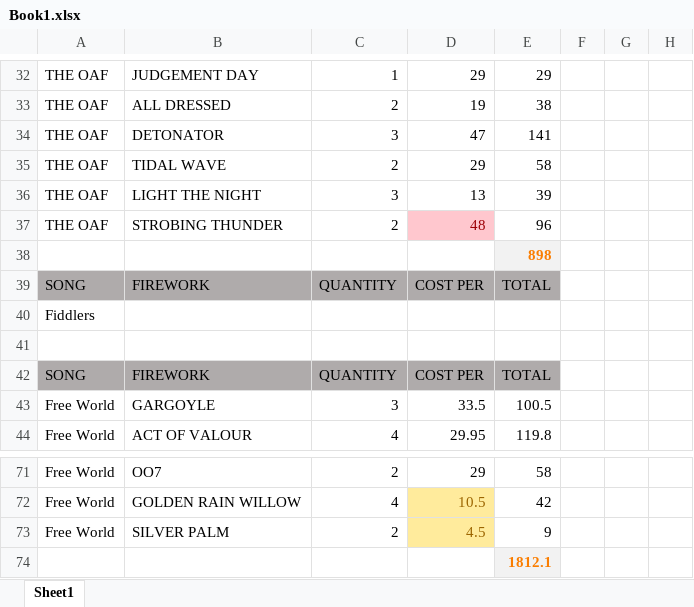
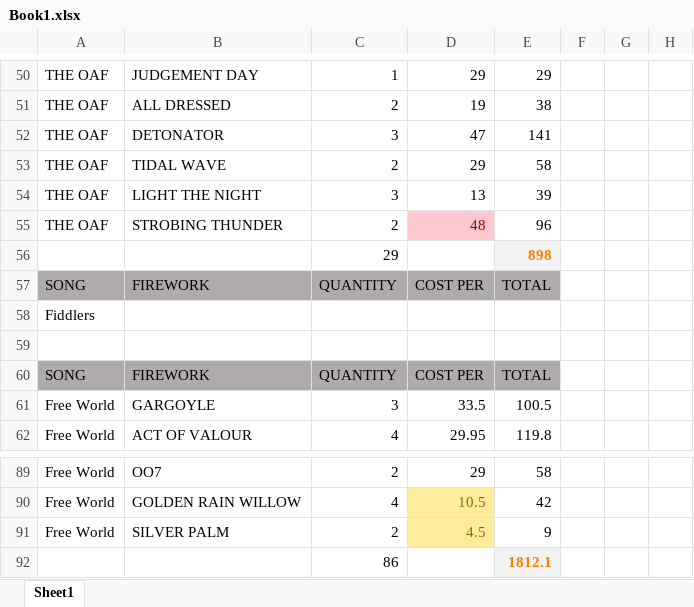
Before and after one commit to silvermarshall/2017, an Excel workbook: Book1.xlsx, sheet Sheet1, drawn as a sheet; only a part is shown, gaps mark what is left out; values as stored, in another font and other column widths than the file's, no borders; addresses are those after the commit; the diff covers the shown part only; the diff names each change by its address in the sheet, - before the commit and + after, or states it on an @@ line.

```diff
--- a/Book1.xlsx (sheet Sheet1)
+++ b/Book1.xlsx (sheet Sheet1)
-C56: (empty)
+C56: 29
-C92: (empty)
+C92: 86
```
Also changed, not shown: 20 added rows, 2 removed rows, 12 edited cells and cell formats elsewhere in this sheet, formulas that keep their value.
